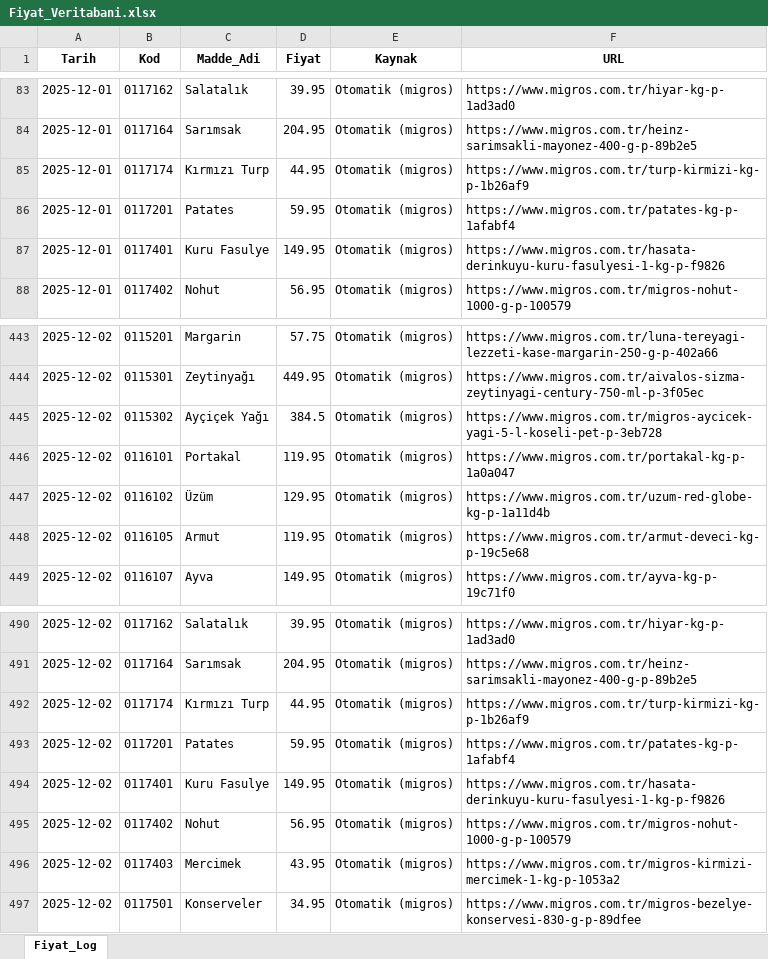
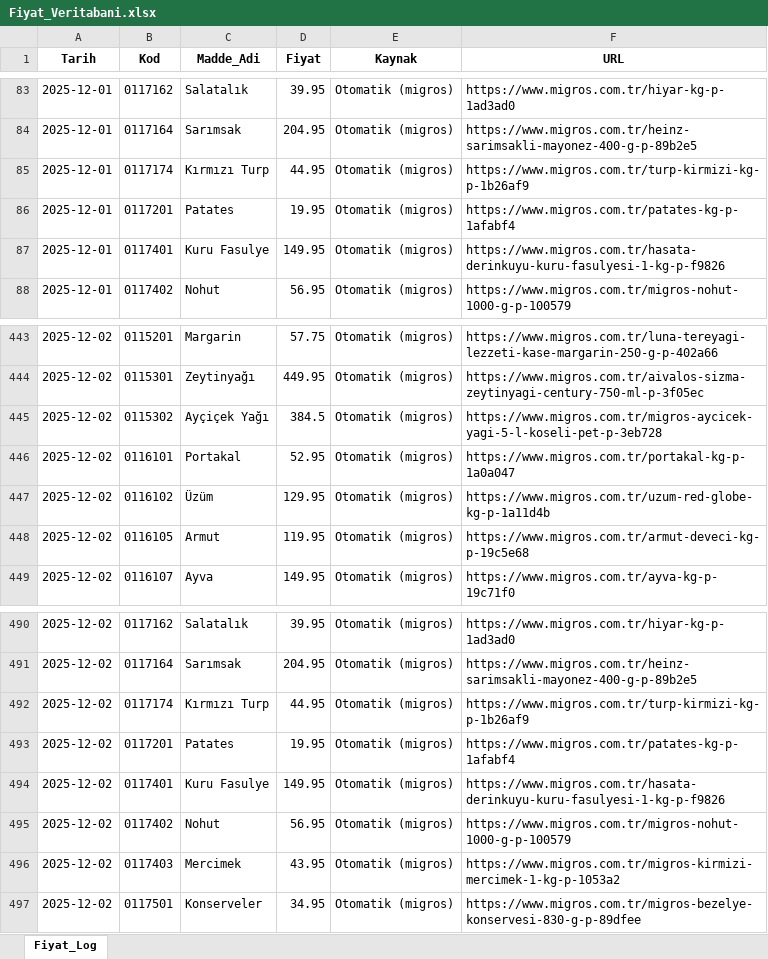
Before and after one commit to fatiharslan21/ENFLASYON-GIDA, an Excel workbook: Fiyat_Veritabani.xlsx, sheet Fiyat_Log, drawn as a sheet; only a part is shown, gaps mark what is left out; values as stored, in another font and other column widths than the file's, no borders; the diff covers the shown part only; the diff names each change by its address in the sheet, - before the commit and + after, or states it on an @@ line.

```diff
--- a/Fiyat_Veritabani.xlsx (sheet Fiyat_Log)
+++ b/Fiyat_Veritabani.xlsx (sheet Fiyat_Log)
-D86 (Fiyat): 59.95
+D86 (Fiyat): 19.95
-D446 (Fiyat): 119.95
+D446 (Fiyat): 52.95
-D493 (Fiyat): 59.95
+D493 (Fiyat): 19.95
```
Also changed, not shown: 9 edited cells elsewhere in this sheet.
